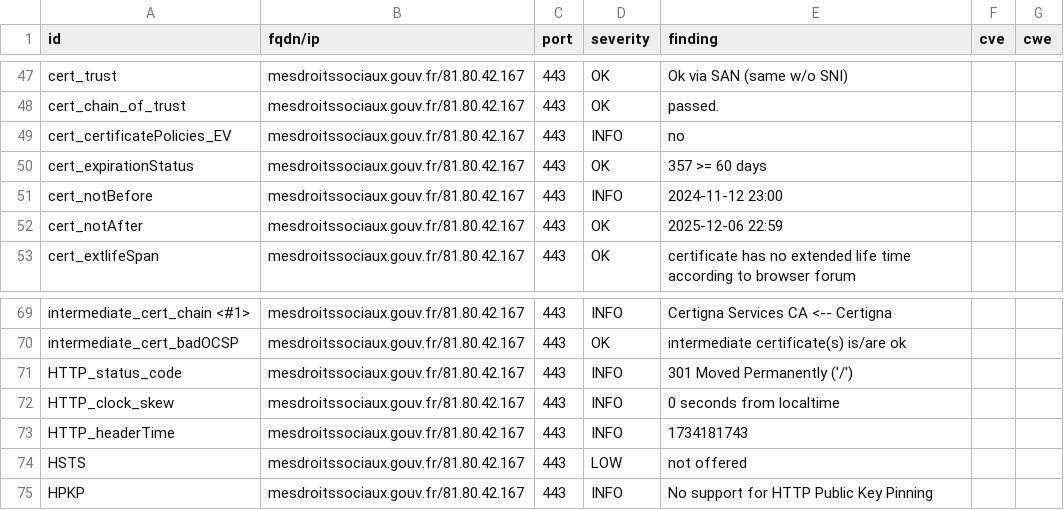
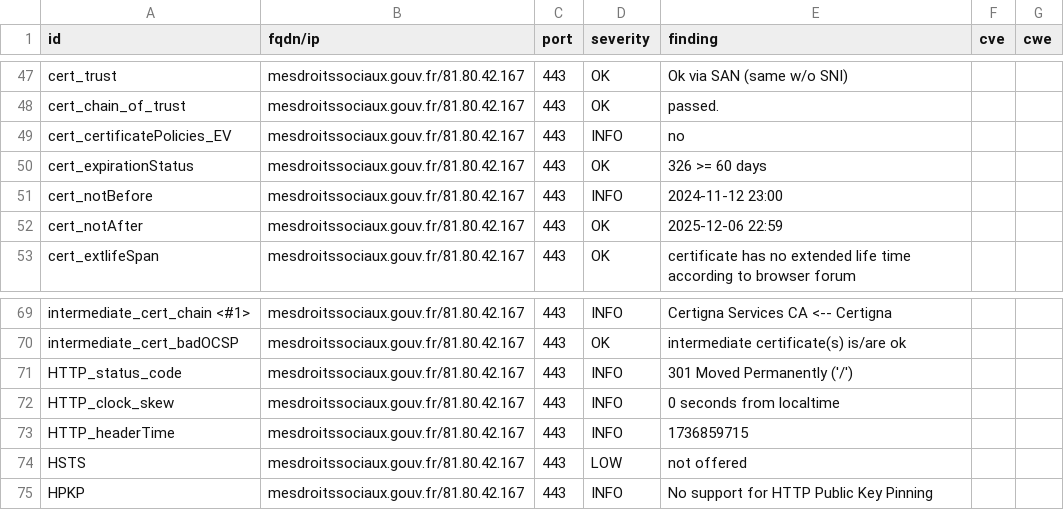
Before and after one commit to GKO-org/dashlordPrd7, a CSV file: results/aHR0cHM6Ly9tZXNkcm9pdHNzb2NpYXV4LmdvdXYuZnI=/testssl.csv, drawn as a sheet; only a part is shown, gaps mark what is left out.

```diff
--- a/results/aHR0cHM6Ly9tZXNkcm9pdHNzb2NpYXV4LmdvdXYuZnI=/testssl.csv
+++ b/results/aHR0cHM6Ly9tZXNkcm9pdHNzb2NpYXV4LmdvdXYuZnI=/testssl.csv
@@ -49,3 +49,3 @@
 "cert_certificatePolicies_EV","mesdroitssociaux.gouv.fr/81.80.42.167","443","INFO","no","",""
-"cert_expirationStatus","mesdroitssociaux.gouv.fr/81.80.42.167","443","OK","357 >= 60 days","",""
+"cert_expirationStatus","mesdroitssociaux.gouv.fr/81.80.42.167","443","OK","326 >= 60 days","",""
 "cert_notBefore","mesdroitssociaux.gouv.fr/81.80.42.167","443","INFO","2024-11-12 23:00","",""
@@ -72,3 +72,3 @@
 "HTTP_clock_skew","mesdroitssociaux.gouv.fr/81.80.42.167","443","INFO","0 seconds from localtime","",""
-"HTTP_headerTime","mesdroitssociaux.gouv.fr/81.80.42.167","443","INFO","1734181743","",""
+"HTTP_headerTime","mesdroitssociaux.gouv.fr/81.80.42.167","443","INFO","1736859715","",""
 "HSTS","mesdroitssociaux.gouv.fr/81.80.42.167","443","LOW","not offered","",""
```
Also changed, not shown: 8 other files.
